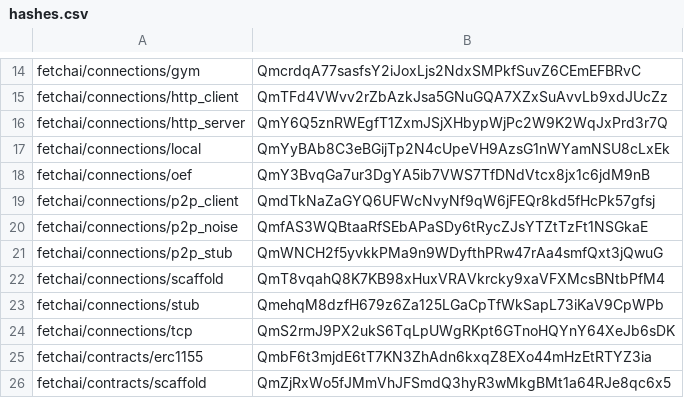
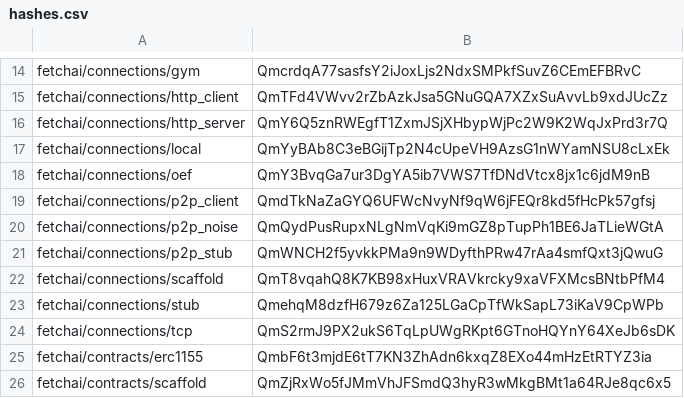
Before and after one commit to fetchai/agents-aea, a CSV file: packages/hashes.csv, drawn as a sheet; only a part is shown, gaps mark what is left out.

```diff
--- a/packages/hashes.csv
+++ b/packages/hashes.csv
@@ -19,3 +19,3 @@ fetchai/connections/oef,QmY3BvqGa7ur3DgYA5ib7VWS7TfDNdVtcx8jx1c6jdM9nB
 fetchai/connections/p2p_client,QmdTkNaZaGYQ6UFWcNvyNf9qW6jFEQr8kd5fHcPk57gfsj
-fetchai/connections/p2p_noise,QmfAS3WQBtaaRfSEbAPaSDy6tRycZJsYTZtTzFt1NSGkaE
+fetchai/connections/p2p_noise,QmQydPusRupxNLgNmVqKi9mGZ8pTupPh1BE6JaTLieWGtA
 fetchai/connections/p2p_stub,QmWNCH2f5yvkkPMa9n9WDyfthPRw47rAa4smfQxt3jQwuG
```
Also changed, not shown: 3 other files.
